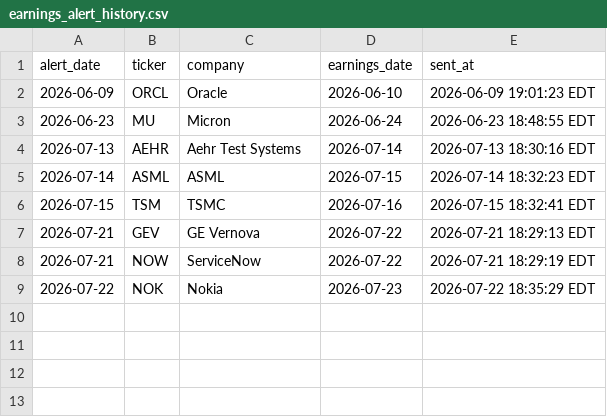
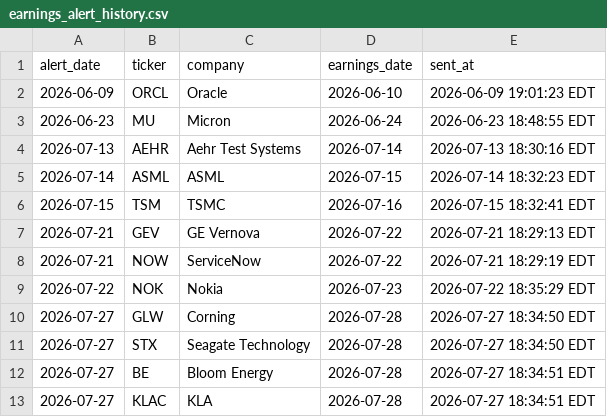
Before and after one commit to GhcFrank/investment-os, a CSV file: data/events/earnings_alert_history.csv, drawn as a sheet; the diff names each change by its address in the sheet, - before the commit and + after, or states it on an @@ line.

```diff
--- a/data/events/earnings_alert_history.csv
+++ b/data/events/earnings_alert_history.csv
+row 10: 2026-07-27 | GLW | Corning | 2026-07-28 | 2026-07-27 18:34:50 EDT
+row 11: 2026-07-27 | STX | Seagate Technology | 2026-07-28 | 2026-07-27 18:34:50 EDT
+row 12: 2026-07-27 | BE | Bloom Energy | 2026-07-28 | 2026-07-27 18:34:51 EDT
+row 13: 2026-07-27 | KLAC | KLA | 2026-07-28 | 2026-07-27 18:34:51 EDT
```
Also changed, not shown: data/events/sec_alert_history.csv, data/events/sec_filings.csv, 13 other files.
